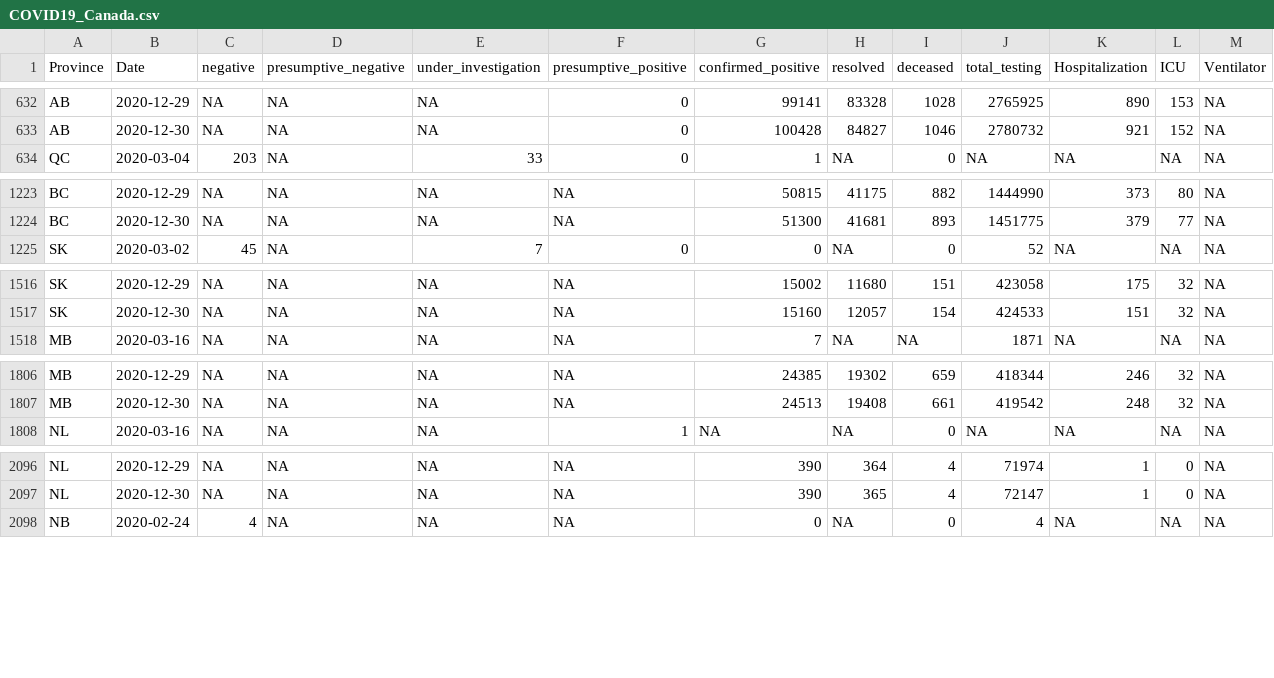
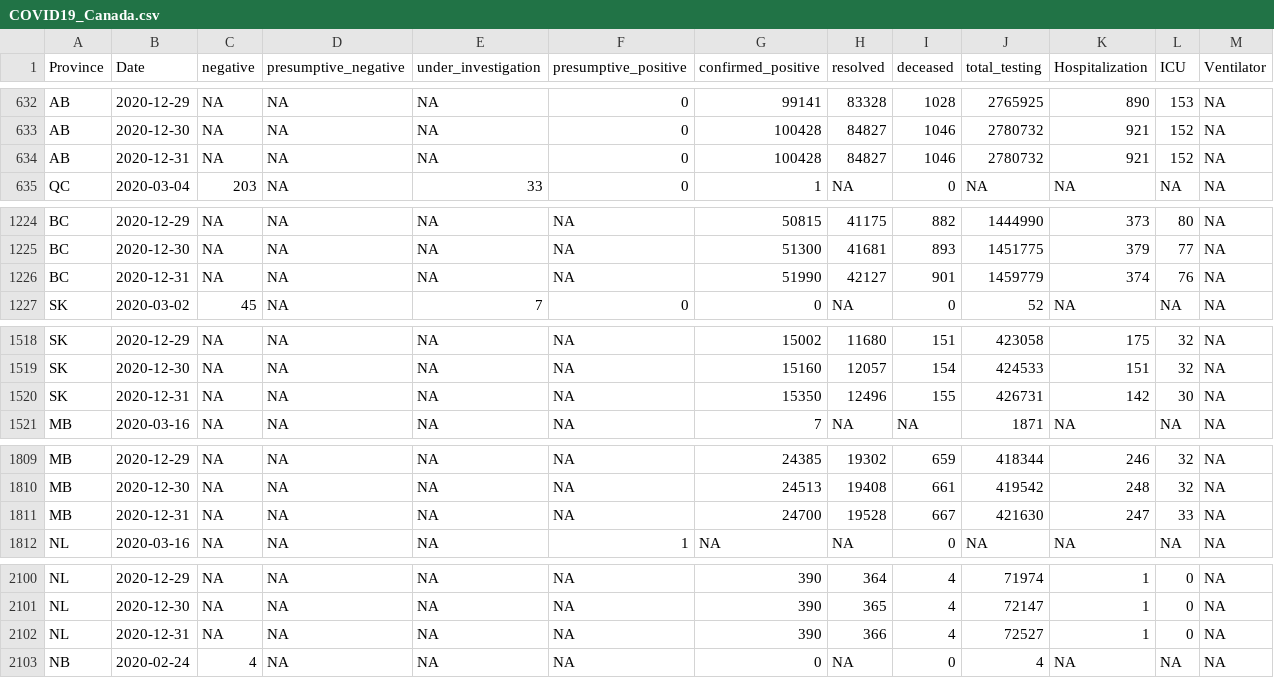
Before and after one commit to wzmli/COVID19-Canada, a CSV file: COVID19_Canada.csv, drawn as a sheet; only a part is shown, gaps mark what is left out; rows hold the shown columns only; the diff covers the shown part only; the diff names each change by its address in the sheet, - before the commit and + after, or states it on an @@ line.

```diff
--- a/COVID19_Canada.csv
+++ b/COVID19_Canada.csv
+row 634: AB | 2020-12-31 | NA | NA | NA | 0 | 100428 | 84827 | 1046 | 2780732 | 921 | 152 | NA
+row 1226: BC | 2020-12-31 | NA | NA | NA | NA | 51990 | 42127 | 901 | 1459779 | 374 | 76 | NA
+row 1520: SK | 2020-12-31 | NA | NA | NA | NA | 15350 | 12496 | 155 | 426731 | 142 | 30 | NA
+row 1811: MB | 2020-12-31 | NA | NA | NA | NA | 24700 | 19528 | 667 | 421630 | 247 | 33 | NA
+row 2102: NL | 2020-12-31 | NA | NA | NA | NA | 390 | 366 | 4 | 72527 | 1 | 0 | NA
```
Also changed, not shown: 6 added rows elsewhere in this file, git_push/clean.Rout.csv, 4 other files.
